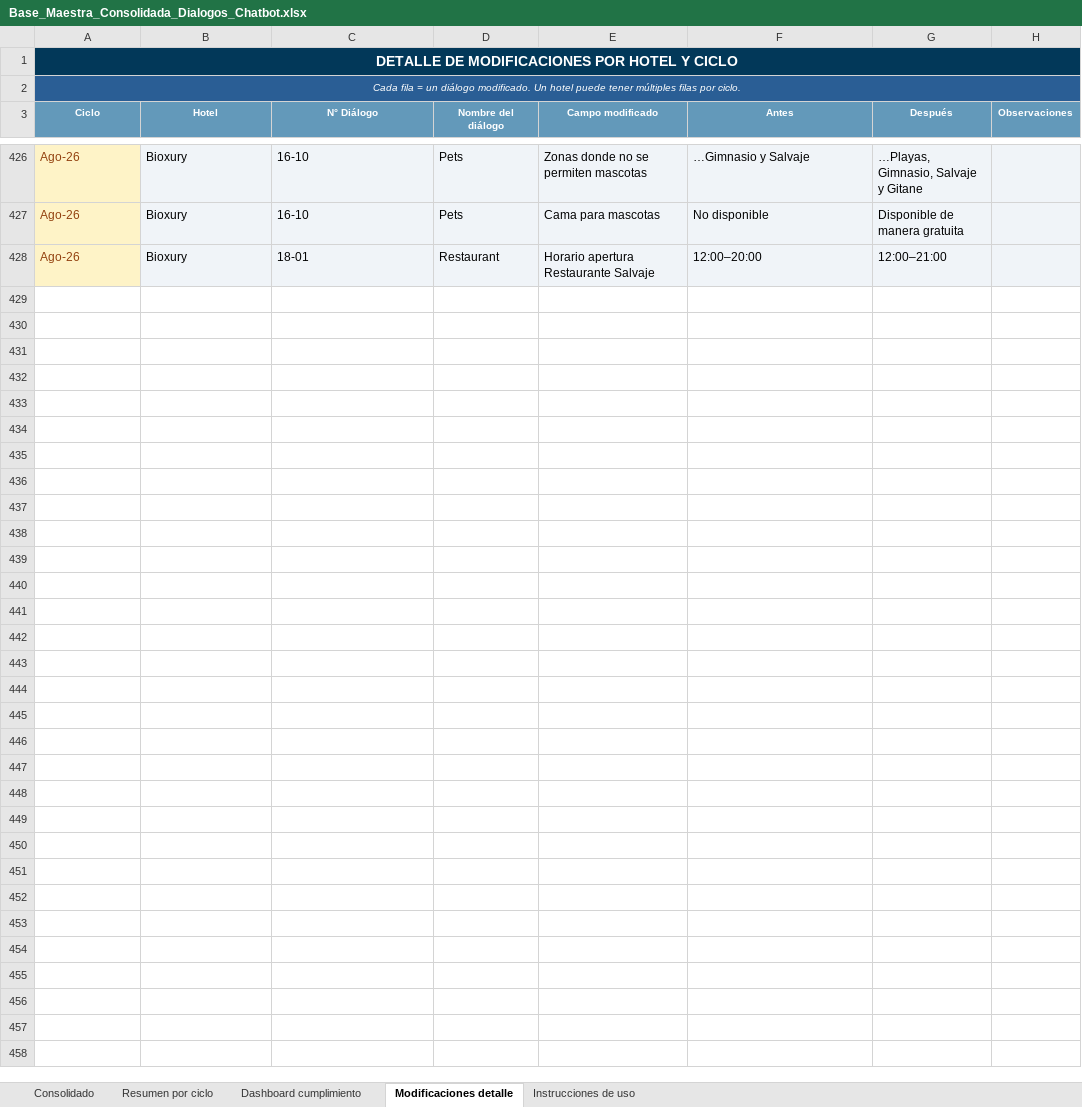
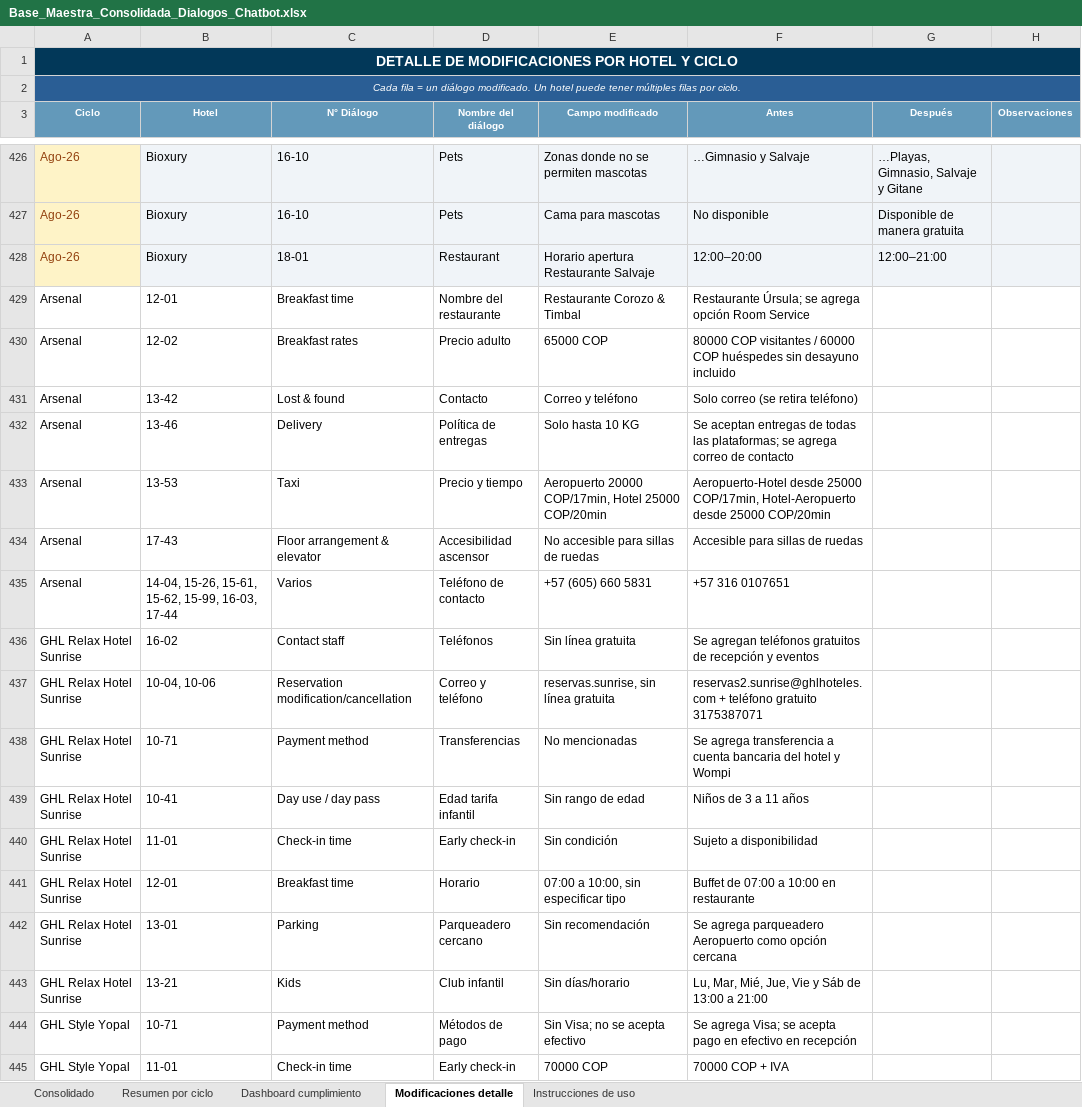
Before and after one commit to santiagocristancho0722/seguimiento-dialogos-chatbot-ghl, an Excel workbook: Base_Maestra_Consolidada_Dialogos_Chatbot.xlsx, sheet Modificaciones detalle, drawn as a sheet; only a part is shown, gaps mark what is left out; values as stored, in another font and other column widths than the file's, no borders; the diff covers the shown part only; the diff names each change by its address in the sheet, - before the commit and + after, or states it on an @@ line.

```diff
--- a/Base_Maestra_Consolidada_Dialogos_Chatbot.xlsx (sheet Modificaciones detalle)
+++ b/Base_Maestra_Consolidada_Dialogos_Chatbot.xlsx (sheet Modificaciones detalle)
+row 429: Arsenal | 12-01 | Breakfast time | Nombre del restaurante | Restaurante Corozo & Timbal | Restaurante Úrsula; se agrega opción Room Service
+row 430: Arsenal | 12-02 | Breakfast rates | Precio adulto | 65000 COP | 80000 COP visitantes / 60000 COP huéspedes sin desayuno incluido
+row 431: Arsenal | 13-42 | Lost & found | Contacto | Correo y teléfono | Solo correo (se retira teléfono)
+row 432: Arsenal | 13-46 | Delivery | Política de entregas | Solo hasta 10 KG | Se aceptan entregas de todas las plataformas; se agrega correo de contacto
+row 433: Arsenal | 13-53 | Taxi | Precio y tiempo | Aeropuerto 20000 COP/17min, Hotel 25000 COP/20min | Aeropuerto-Hotel desde 25000 COP/17min, Hotel-Aeropuerto desde 25000 COP/20min
+row 434: Arsenal | 17-43 | Floor arrangement & elevator | Accesibilidad ascensor | No accesible para sillas de ruedas | Accesible para sillas de ruedas
+row 435: Arsenal | 14-04, 15-26, 15-61, 15-62, 15-99, 16-03, 17-44 | Varios | Teléfono de contacto | +57 (605) 660 5831 | +57 316 0107651
+row 436: GHL Relax Hotel Sunrise | 16-02 | Contact staff | Teléfonos | Sin línea gratuita | Se agregan teléfonos gratuitos de recepción y eventos
+row 437: GHL Relax Hotel Sunrise | 10-04, 10-06 | Reservation modification/cancellation | Correo y teléfono | reservas.sunrise, sin línea gratuita | reservas2.sunrise@ghlhoteles.com + teléfono gratuito 3175387071
+row 438: GHL Relax Hotel Sunrise | 10-71 | Payment method | Transferencias | No mencionadas | Se agrega transferencia a cuenta bancaria del hotel y Wompi
+row 439: GHL Relax Hotel Sunrise | 10-41 | Day use / day pass | Edad tarifa infantil | Sin rango de edad | Niños de 3 a 11 años
+row 440: GHL Relax Hotel Sunrise | 11-01 | Check-in time | Early check-in | Sin condición | Sujeto a disponibilidad
+row 441: GHL Relax Hotel Sunrise | 12-01 | Breakfast time | Horario | 07:00 a 10:00, sin especificar tipo | Buffet de 07:00 a 10:00 en restaurante
+row 442: GHL Relax Hotel Sunrise | 13-01 | Parking | Parqueadero cercano | Sin recomendación | Se agrega parqueadero Aeropuerto como opción cercana
+row 443: GHL Relax Hotel Sunrise | 13-21 | Kids | Club infantil | Sin días/horario | Lu, Mar, Mié, Jue, Vie y Sáb de 13:00 a 21:00
+row 444: GHL Style Yopal | 10-71 | Payment method | Métodos de pago | Sin Visa; no se acepta efectivo | Se agrega Visa; se acepta pago en efectivo en recepción
+row 445: GHL Style Yopal | 11-01 | Check-in time | Early check-in | 70000 COP | 70000 COP + IVA
```
Also changed, not shown: 63 added rows elsewhere in this sheet, sheet Consolidado, sheet Dashboard cumplimiento, sheet Resumen por ciclo, 1 other file.
